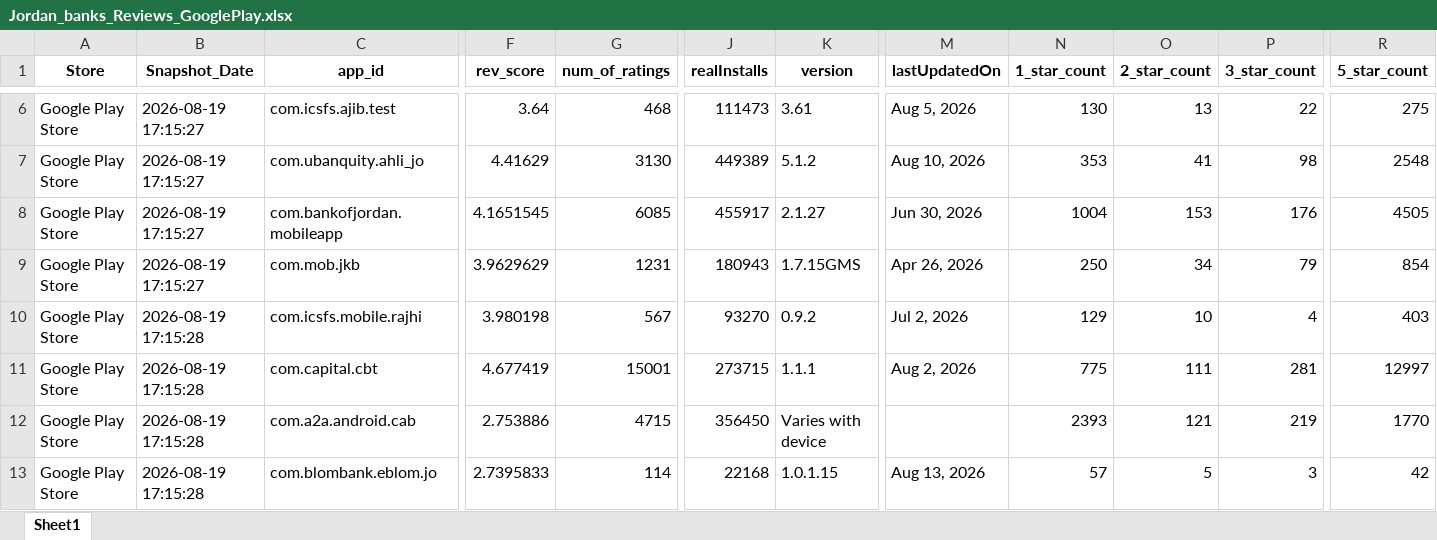
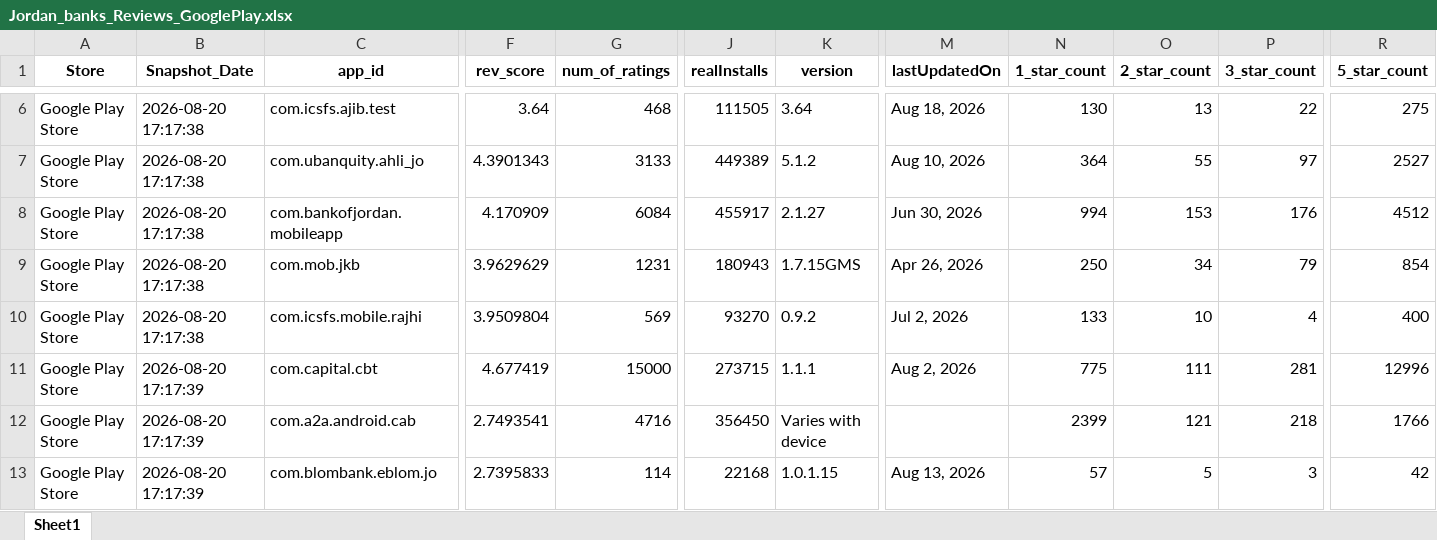
Before and after one commit to Joseph-Sal/jordan_banks_reviews_stats_data, an Excel workbook: data/Jordan_banks_Reviews_GooglePlay.xlsx, sheet Sheet1, drawn as a sheet; only a part is shown, gaps mark what is left out; values as stored, in another font and other column widths than the file's, no borders; the diff covers the shown part only; the diff names each change by its address in the sheet, - before the commit and + after, or states it on an @@ line.

```diff
--- a/data/Jordan_banks_Reviews_GooglePlay.xlsx (sheet Sheet1)
+++ b/data/Jordan_banks_Reviews_GooglePlay.xlsx (sheet Sheet1)
-B6:B9 (Snapshot_Date): 2026-08-19 17:15:27
+B6:B9 (Snapshot_Date): 2026-08-20 17:17:38
-J6 (realInstalls): 111473
+J6 (realInstalls): 111505
-K6 (version): 3.61
+K6 (version): 3.64
-M6 (lastUpdatedOn): Aug 5, 2026
+M6 (lastUpdatedOn): Aug 18, 2026
-F7 (rev_score): 4.41629
+F7 (rev_score): 4.3901343
-G7 (num_of_ratings): 3130
+G7 (num_of_ratings): 3133
-N7 (1_star_count): 353
+N7 (1_star_count): 364
-O7 (2_star_count): 41
+O7 (2_star_count): 55
-P7 (3_star_count): 98
+P7 (3_star_count): 97
-R7 (5_star_count): 2548
+R7 (5_star_count): 2527
-F8 (rev_score): 4.1651545
+F8 (rev_score): 4.170909
-G8 (num_of_ratings): 6085
+G8 (num_of_ratings): 6084
-N8 (1_star_count): 1004
+N8 (1_star_count): 994
-R8 (5_star_count): 4505
+R8 (5_star_count): 4512
-B10 (Snapshot_Date): 2026-08-19 17:15:28
+B10 (Snapshot_Date): 2026-08-20 17:17:38
-F10 (rev_score): 3.980198
+F10 (rev_score): 3.9509804
-G10 (num_of_ratings): 567
+G10 (num_of_ratings): 569
-N10 (1_star_count): 129
+N10 (1_star_count): 133
-R10 (5_star_count): 403
+R10 (5_star_count): 400
-B11:B13 (Snapshot_Date): 2026-08-19 17:15:28
+B11:B13 (Snapshot_Date): 2026-08-20 17:17:39
-G11 (num_of_ratings): 15001
+G11 (num_of_ratings): 15000
-R11 (5_star_count): 12997
+R11 (5_star_count): 12996
-F12 (rev_score): 2.753886
+F12 (rev_score): 2.7493541
-G12 (num_of_ratings): 4715
+G12 (num_of_ratings): 4716
-N12 (1_star_count): 2393
+N12 (1_star_count): 2399
-P12 (3_star_count): 219
+P12 (3_star_count): 218
-R12 (5_star_count): 1770
+R12 (5_star_count): 1766
```
Also changed, not shown: 53 edited cells elsewhere in this sheet, data/Jordan_banks_Reviews_AppleStore.xlsx.
